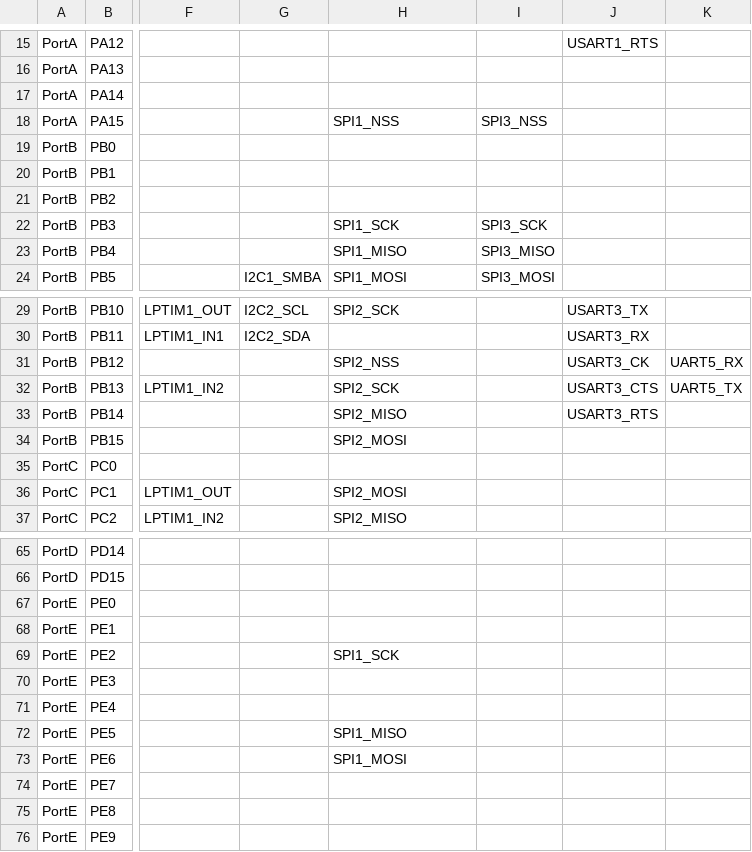
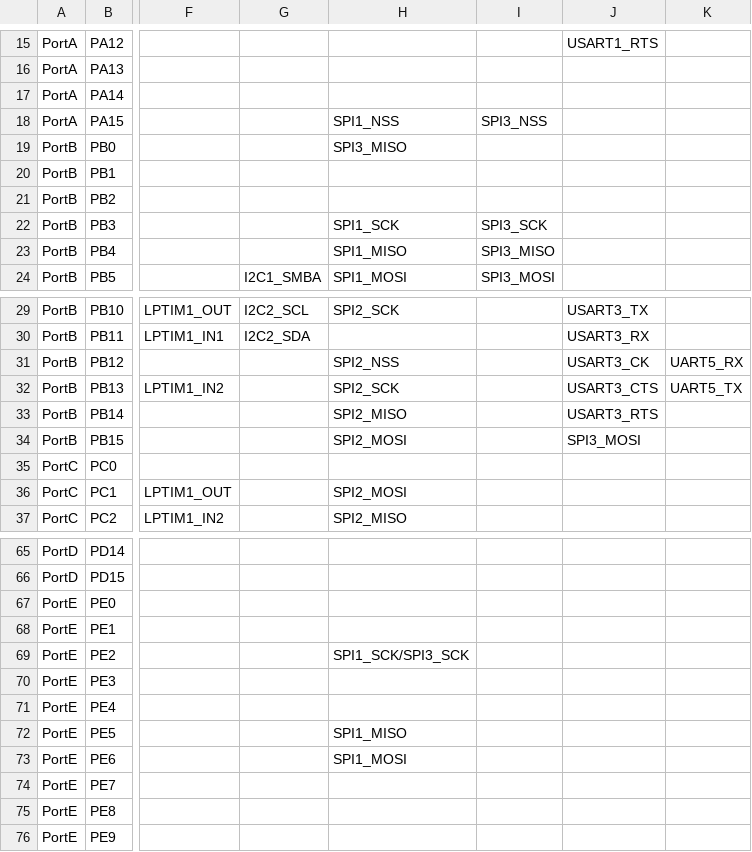
Before and after one commit to mattytrentini/micropython, a CSV file: ports/stm32/boards/stm32c5a3_af.csv, drawn as a sheet; only a part is shown, gaps mark what is left out; the diff names each change by its address in the sheet, - before the commit and + after, or states it on an @@ line.

```diff
--- a/ports/stm32/boards/stm32c5a3_af.csv
+++ b/ports/stm32/boards/stm32c5a3_af.csv
-H19: (empty)
+H19: SPI3_MISO
-J34: (empty)
+J34: SPI3_MOSI
-H69: SPI1_SCK
+H69: SPI1_SCK/SPI3_SCK
```
Also changed, not shown: 4 other files.
